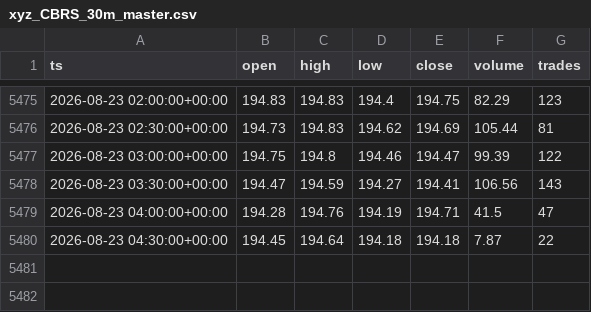
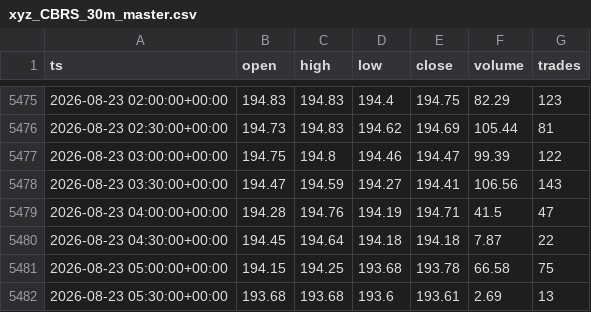
Before and after one commit to marsierz-ui/CBRS_data, a CSV file: out/xyz_CBRS_30m_master.csv, drawn as a sheet; only a part is shown, gaps mark what is left out; the diff names each change by its address in the sheet, - before the commit and + after, or states it on an @@ line.

```diff
--- a/out/xyz_CBRS_30m_master.csv
+++ b/out/xyz_CBRS_30m_master.csv
+row 5481: 2026-08-23 05:00:00+00:00 | 194.15 | 194.25 | 193.68 | 193.78 | 66.58 | 75
+row 5482: 2026-08-23 05:30:00+00:00 | 193.68 | 193.68 | 193.6 | 193.61 | 2.69 | 13
```
Also changed, not shown: out/xyz_CBRS_1d_master.csv, out/xyz_CBRS_1h_master.csv, 1 other file.
